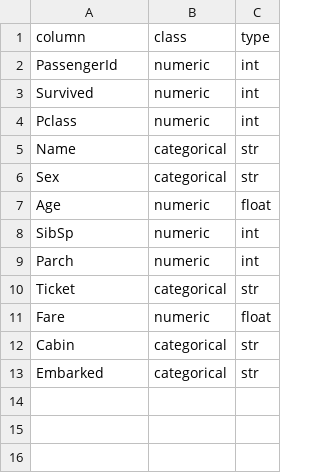
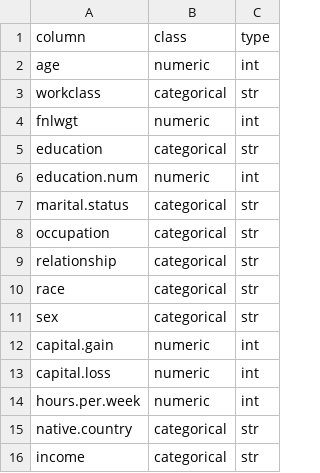
Before and after one commit to felicialeow/cs50project, a CSV file: static/uploadfile/vartype_FIXED.csv, drawn as a sheet.

Commit message:
add outlier treatment for categorical data

```diff
--- a/static/uploadfile/vartype_FIXED.csv
+++ b/static/uploadfile/vartype_FIXED.csv
@@ -1,13 +1,16 @@
 column,class,type
-PassengerId,numeric,int
-Survived,numeric,int
-Pclass,numeric,int
-Name,categorical,str
-Sex,categorical,str
-Age,numeric,float
-SibSp,numeric,int
-Parch,numeric,int
-Ticket,categorical,str
-Fare,numeric,float
-Cabin,categorical,str
-Embarked,categorical,str
+age,numeric,int
+workclass,categorical,str
+fnlwgt,numeric,int
+education,categorical,str
+education.num,numeric,int
+marital.status,categorical,str
+occupation,categorical,str
+relationship,categorical,str
+race,categorical,str
+sex,categorical,str
+capital.gain,numeric,int
+capital.loss,numeric,int
+hours.per.week,numeric,int
+native.country,categorical,str
+income,categorical,str
```
Also changed, not shown: static/uploadfile/vartype.csv, 5 other files.
